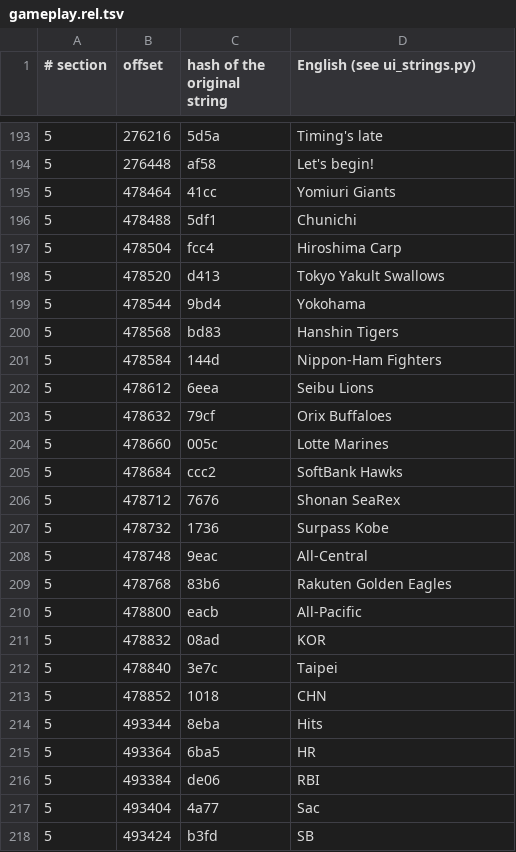
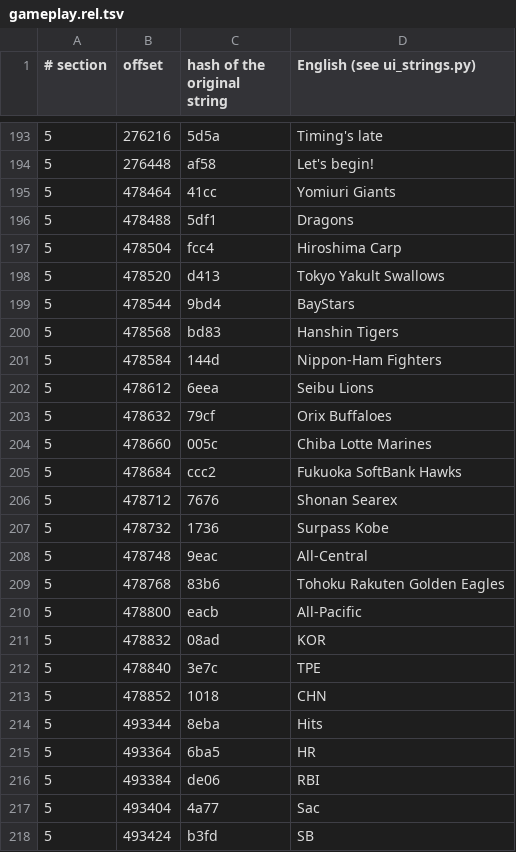
Before and after one commit to ogura-connection/Pawapros15-tools, a TSV file: translation/strings/gameplay.rel.tsv, drawn as a sheet; only a part is shown, gaps mark what is left out.

Commit message:
Auto-sync 2026-10-20 11:27

```diff
--- a/translation/strings/gameplay.rel.tsv
+++ b/translation/strings/gameplay.rel.tsv
@@ -195,6 +195,6 @@
 5	478464	41cc	Yomiuri Giants
-5	478488	5df1	Chunichi
+5	478488	5df1	Dragons
 5	478504	fcc4	Hiroshima Carp
 5	478520	d413	Tokyo Yakult Swallows
-5	478544	9bd4	Yokohama
+5	478544	9bd4	BayStars
 5	478568	bd83	Hanshin Tigers
@@ -203,11 +203,11 @@
 5	478632	79cf	Orix Buffaloes
-5	478660	005c	Lotte Marines
-5	478684	ccc2	SoftBank Hawks
-5	478712	7676	Shonan SeaRex
+5	478660	005c	Chiba Lotte Marines
+5	478684	ccc2	Fukuoka SoftBank Hawks
+5	478712	7676	Shonan Searex
 5	478732	1736	Surpass Kobe
 5	478748	9eac	All-Central
-5	478768	83b6	Rakuten Golden Eagles
+5	478768	83b6	Tohoku Rakuten Golden Eagles
 5	478800	eacb	All-Pacific
 5	478832	08ad	KOR
-5	478840	3e7c	Taipei
+5	478840	3e7c	TPE
 5	478852	1018	CHN
```
